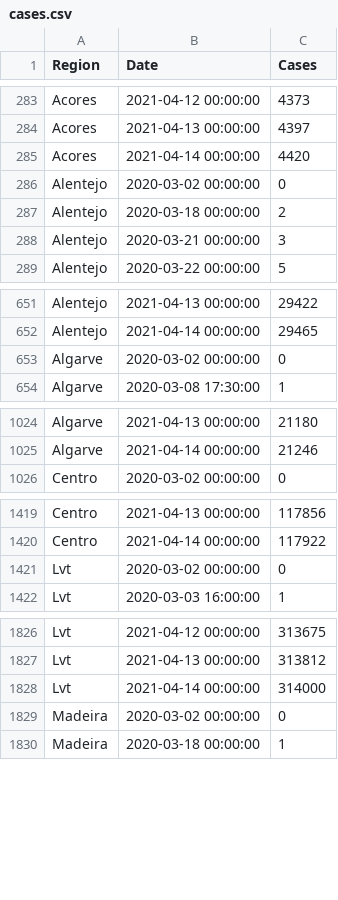
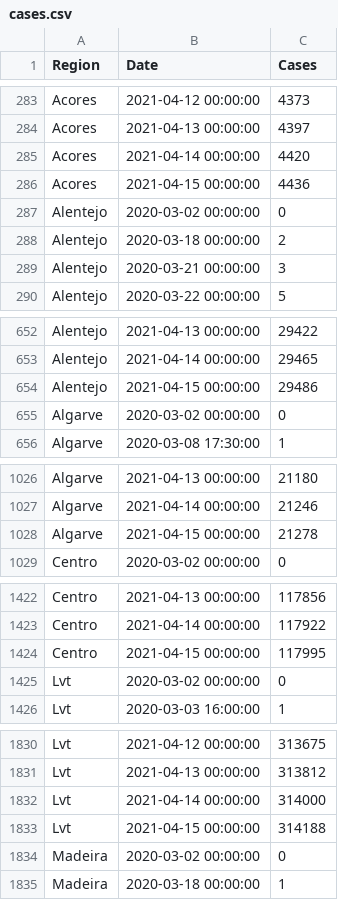
Before and after one commit to builduplabs/covid-countdown, a CSV file: src/data/cases.csv, drawn as a sheet; only a part is shown, gaps mark what is left out; the diff covers the shown part only; the diff names each change by its address in the sheet, - before the commit and + after, or states it on an @@ line.

```diff
--- a/src/data/cases.csv
+++ b/src/data/cases.csv
+row 286: Acores | 2021-04-15 00:00:00 | 4436
+row 654: Alentejo | 2021-04-15 00:00:00 | 29486
+row 1028: Algarve | 2021-04-15 00:00:00 | 21278
+row 1424: Centro | 2021-04-15 00:00:00 | 117995
+row 1833: Lvt | 2021-04-15 00:00:00 | 314188
```
Also changed, not shown: 3 added rows elsewhere in this file, src/data/prediction.csv, src/data/quadrante.csv.
